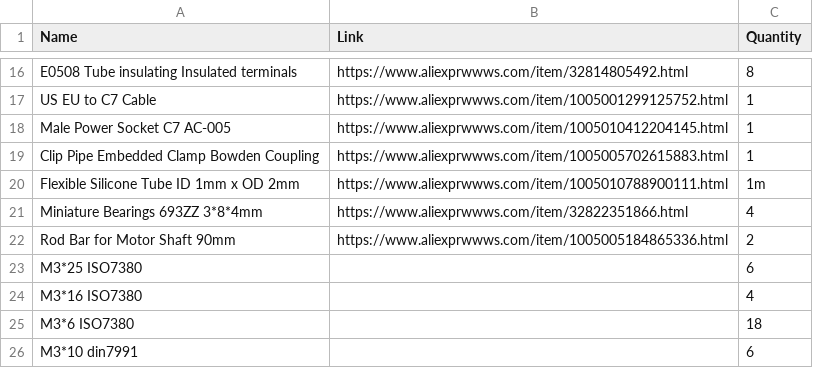
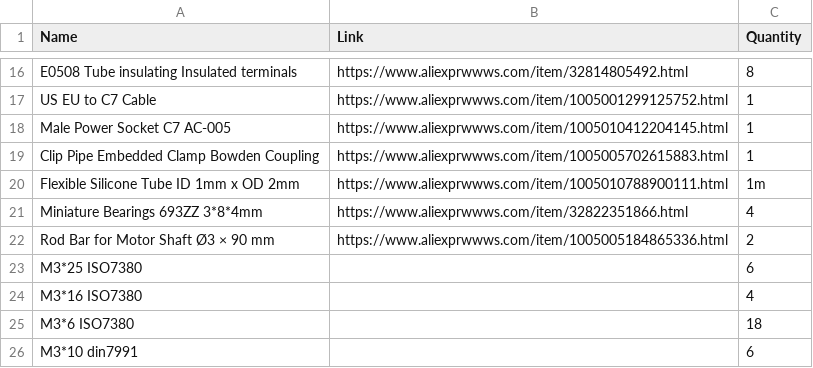
Before and after one commit to pavluchenkor/iDryer-Unit, a CSV file: docs/ru/unit/bom.csv, drawn as a sheet; only a part is shown, gaps mark what is left out.

```diff
--- a/docs/ru/unit/bom.csv
+++ b/docs/ru/unit/bom.csv
@@ -21,3 +21,3 @@ Flexible Silicone Tube ID 1mm x OD 2mm,https://www.aliexprwwws.com/item/10050107
 Miniature Bearings 693ZZ  3*8*4mm ,https://www.aliexprwwws.com/item/32822351866.html,4
-Rod Bar for Motor Shaft 90mm,https://www.aliexprwwws.com/item/1005005184865336.html,2
+Rod Bar for Motor Shaft Ø3 × 90 mm,https://www.aliexprwwws.com/item/1005005184865336.html,2
 M3*25 ISO7380,,6
```
Also changed, not shown: 22 other files.
